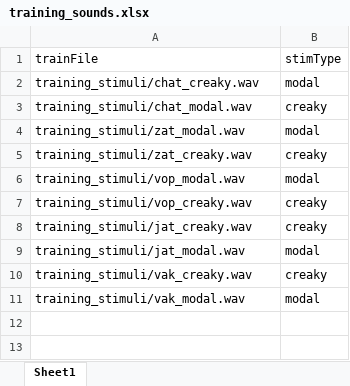
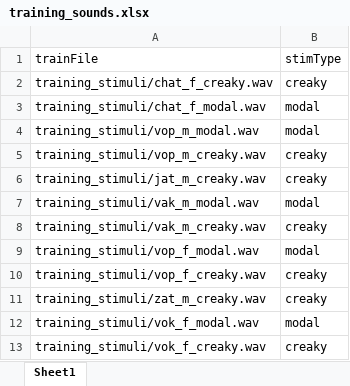
Before and after one commit to patH-99/vocalfry_experiment, an Excel workbook: conditions/training_sounds.xlsx, sheet Sheet1, drawn as a sheet; values as stored, in another font and other column widths than the file's, no borders; removed rows and columns are numbered as before the commit, all else as after; the diff names each change by its address in the sheet, - before the commit and + after, or states it on an @@ line.

Commit message:
Add files via upload

```diff
--- a/conditions/training_sounds.xlsx (sheet Sheet1)
+++ b/conditions/training_sounds.xlsx (sheet Sheet1)
+row 2: training_stimuli/chat_f_creaky.wav | creaky
-A3 (trainFile): training_stimuli/chat_creaky.wav
+A3 (trainFile): training_stimuli/chat_f_modal.wav
+row 4: training_stimuli/vop_m_modal.wav | modal
+row 5: training_stimuli/vop_m_creaky.wav | creaky
-A6 (trainFile): training_stimuli/chat_modal.wav
+A6 (trainFile): training_stimuli/jat_m_creaky.wav
-A7 (trainFile): training_stimuli/zat_modal.wav
+A7 (trainFile): training_stimuli/vak_m_modal.wav
-A8 (trainFile): training_stimuli/zat_creaky.wav
+A8 (trainFile): training_stimuli/vak_m_creaky.wav
-A9 (trainFile): training_stimuli/vop_modal.wav
+A9 (trainFile): training_stimuli/vop_f_modal.wav
-A10 (trainFile): training_stimuli/vop_creaky.wav
+A10 (trainFile): training_stimuli/vop_f_creaky.wav
-A11 (trainFile): training_stimuli/jat_creaky.wav
+A11 (trainFile): training_stimuli/zat_m_creaky.wav
-A12 (trainFile): training_stimuli/jat_modal.wav
+A12 (trainFile): training_stimuli/vok_f_modal.wav
-A13 (trainFile): training_stimuli/vak_creaky.wav
+A13 (trainFile): training_stimuli/vok_f_creaky.wav
-row 11: training_stimuli/vak_modal.wav | modal
```
